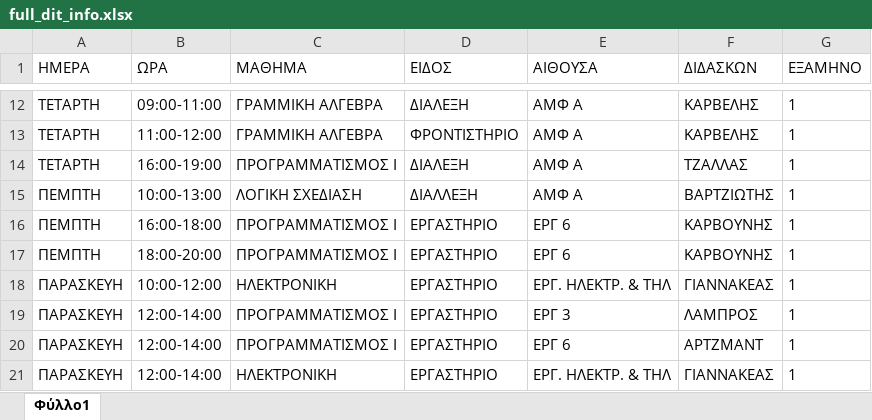
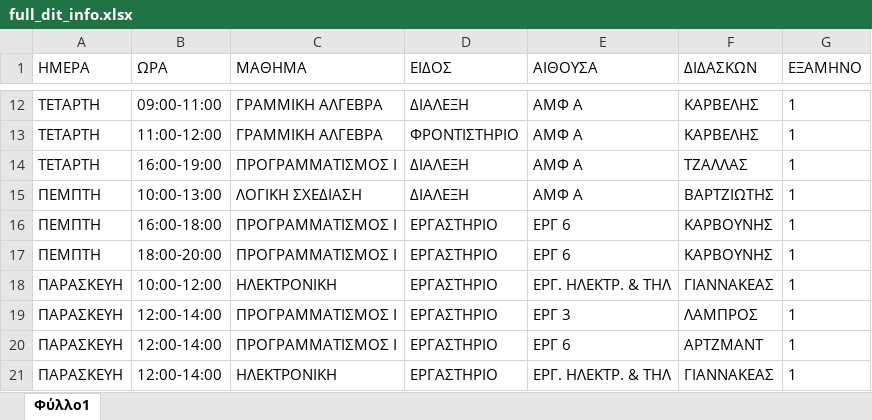
Before and after one commit to vasnastos/CBT, an Excel workbook: Datasets/dit_fall/full_dit_info.xlsx, sheet Φύλλο1, drawn as a sheet; only a part is shown, gaps mark what is left out; values as stored, in another font and other column widths than the file's, no borders; the diff names each change by its address in the sheet, - before the commit and + after, or states it on an @@ line.

```diff
--- a/Datasets/dit_fall/full_dit_info.xlsx (sheet Φύλλο1)
+++ b/Datasets/dit_fall/full_dit_info.xlsx (sheet Φύλλο1)
-D15 (ΕΙΔΟΣ): ΔΙΑΛΛΕΞΗ
+D15 (ΕΙΔΟΣ): ΔΙΑΛΕΞΗ
```
Also changed, not shown: Datasets/dit_fall/dit_classrooms.xlsx, Datasets/dit_fall/dit_courses.xlsx, 4 other files.
